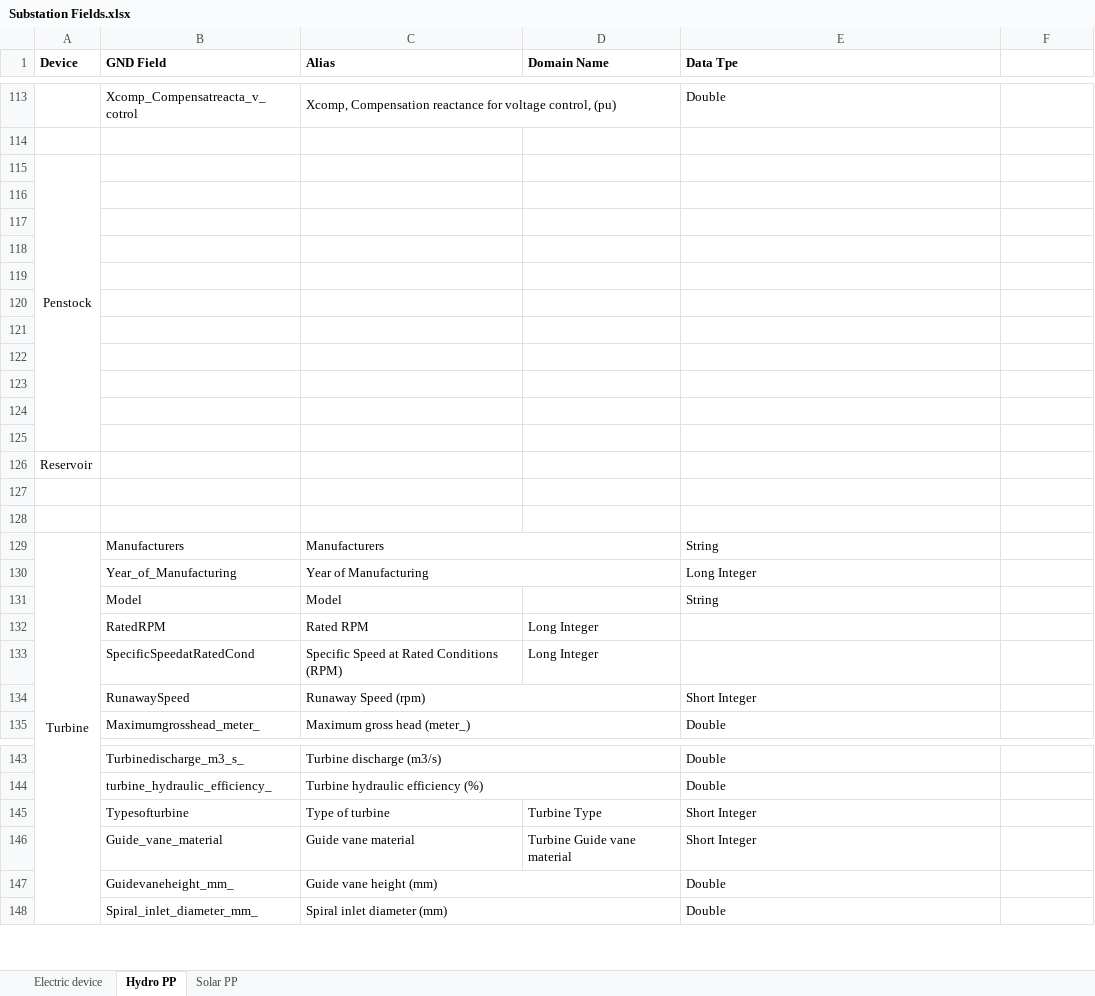
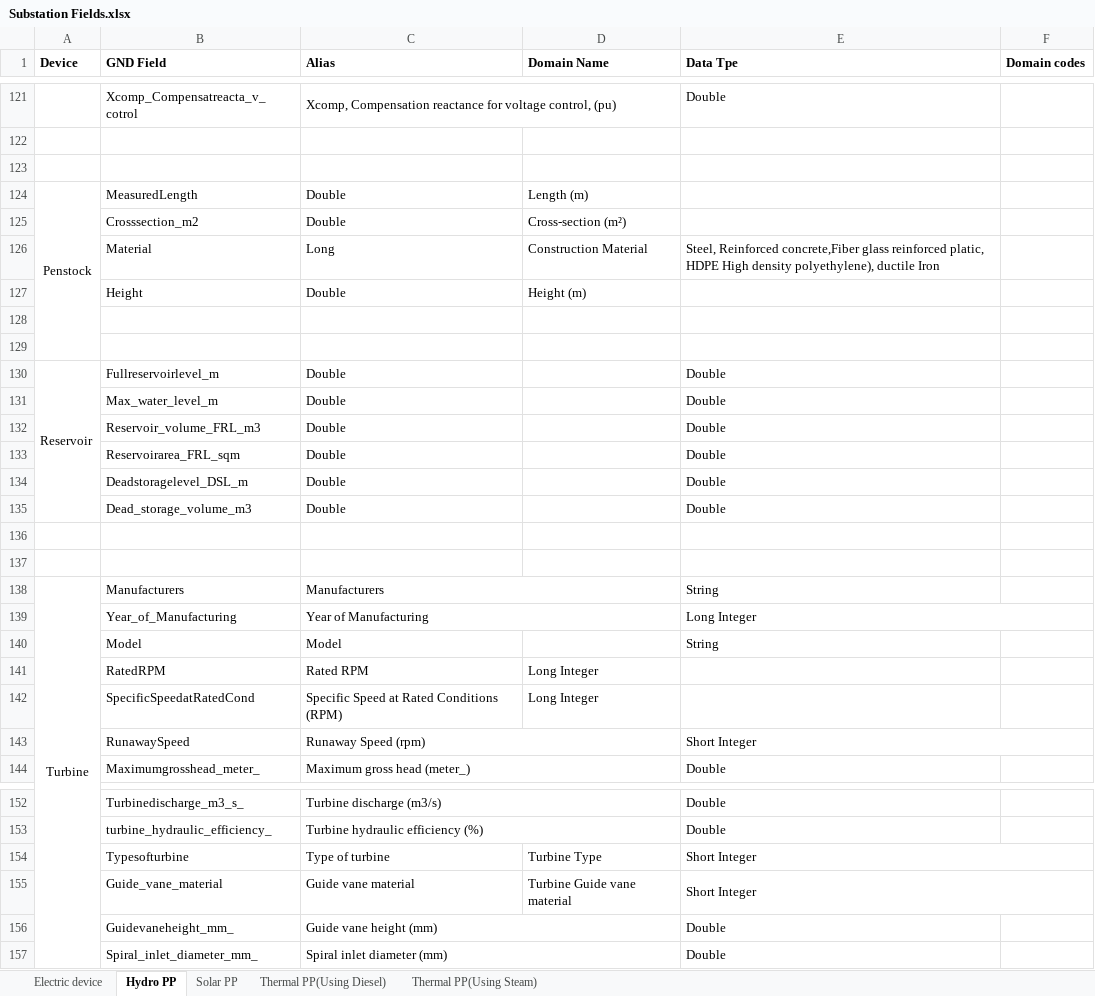
Before and after one commit to iranzi17/GIS-Data-Cleaning, an Excel workbook: reference_data/Substation Fields.xlsx, sheet Hydro PP, drawn as a sheet; only a part is shown, gaps mark what is left out; values as stored, in another font and other column widths than the file's, no borders; charts and pictures not drawn; removed rows and columns are numbered as before the commit, all else as after; the diff covers the shown part only; the diff names each change by its address in the sheet, - before the commit and + after, or states it on an @@ line.

```diff
--- a/reference_data/Substation Fields.xlsx (sheet Hydro PP)
+++ b/reference_data/Substation Fields.xlsx (sheet Hydro PP)
+sheet tab: Thermal PP(Using Diesel)
+sheet tab: Thermal PP(Using Steam)
-F1: (empty)
+F1: Domain codes
-A123 (Device): Penstock
+A123 (Device): (empty)
-A115:A125 merged
+row 124: Penstock | MeasuredLength | Double | Length (m)
+row 125:  | Crosssection_m2 | Double | Cross-section (m²)
+row 126:  | Material | Long | Construction Material | Steel, Reinforced concrete,Fiber glass reinforced platic, HDPE High density polyethylene), ductile Iron
+row 127:  | Height | Double | Height (m)
-row 130: (empty)
+row 130: Reservoir | Fullreservoirlevel_m | Double |  | Double
+A130:A135 merged
-row 131: (empty)
+row 131:  | Max_water_level_m | Double |  | Double
-row 132: (empty)
+row 132:  | Reservoir_volume_FRL_m3 | Double |  | Double
-row 133: (empty)
+row 133:  | Reservoirarea_FRL_sqm | Double |  | Double
-row 134: (empty)
+row 134:  | Deadstoragelevel_DSL_m | Double |  | Double
-row 135: (empty)
+row 135:  | Dead_storage_volume_m3 | Double |  | Double
-row 124: (empty)
-row 125: (empty)
-row 126: Reservoir
+E139:F139 merged
+E143:F143 merged
+E154:F154 merged
+E155:F155 merged
```
Also changed, not shown: 10 added rows, 2 removed rows, 15 edited cells and merged cells elsewhere in this sheet, sheet Electric device, sheet Solar PP, charts or pictures, 3 other files.
